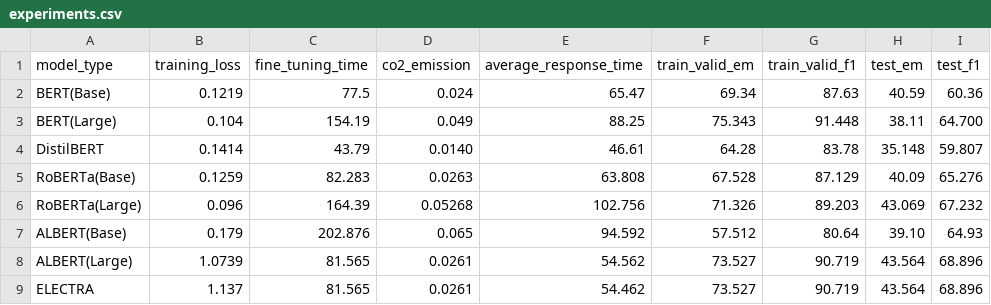
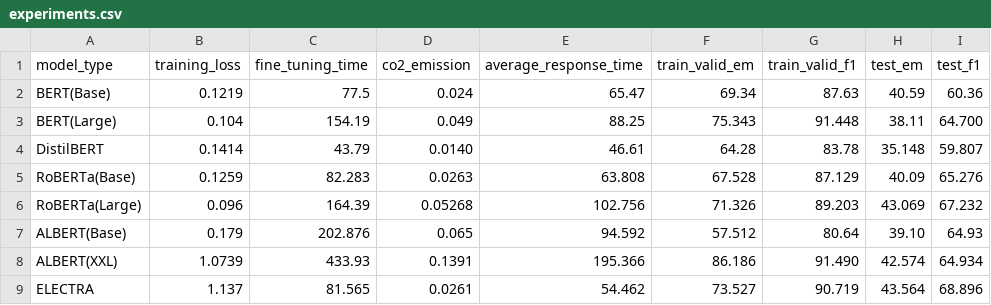
Before and after one commit to yashskhandelwal/Covid_QA_Analysis, a CSV file: experiments.csv, drawn as a sheet; removed rows and columns are numbered as before the commit, all else as after; the diff names each change by its address in the sheet, - before the commit and + after, or states it on an @@ line.

```diff
--- a/experiments.csv
+++ b/experiments.csv
-row 8: ALBERT(Large) | 1.0739 | 81.565 | 0.0261 | 54.562 | 73.527 | 90.719 | 43.564 | 68.896
+row 8: ALBERT(XXL) | 1.0739 | 433.93 | 0.1391 | 195.366 | 86.186 | 91.490 | 42.574 | 64.934
```
Also changed, not shown: 3 other files.
